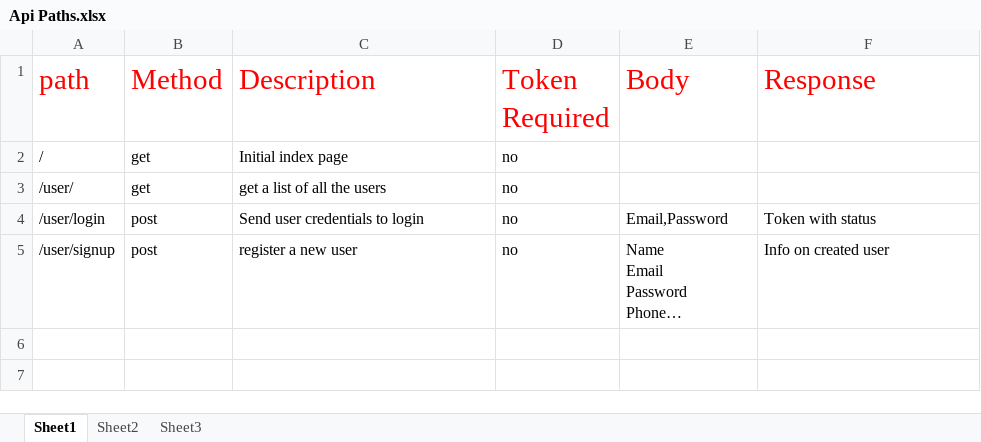
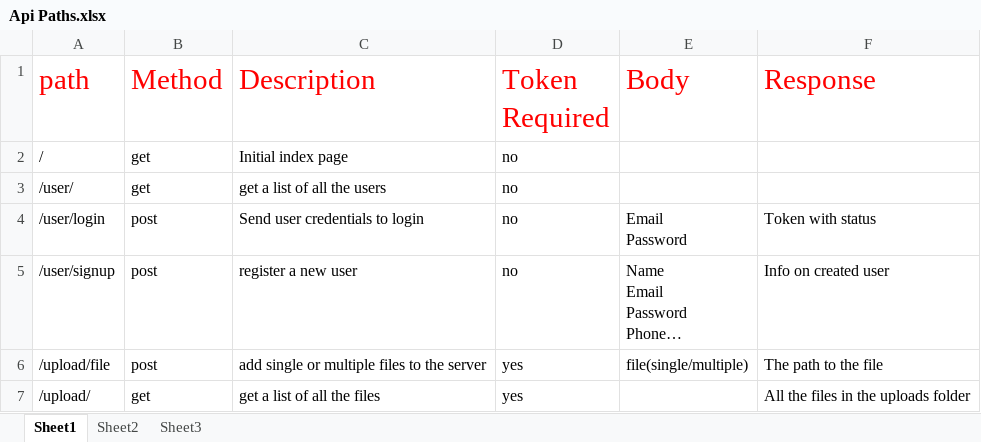
Before and after one commit to 0Ankit0/Service_pro, an Excel workbook: Backend/Info/Api Paths.xlsx, sheet Sheet1, drawn as a sheet; long unchanged cells end in …; values as stored, in another font and other column widths than the file's, no borders; ↵ is a line break in a cell; the diff names each change by its address in the sheet, - before the commit and + after, or states it on an @@ line.

Commit message:
Added upload api endpoint info

```diff
--- a/Backend/Info/Api Paths.xlsx (sheet Sheet1)
+++ b/Backend/Info/Api Paths.xlsx (sheet Sheet1)
-E4 (Body): Email,Password
+E4 (Body): Email ↵ Password
+row 6: /upload/file | post | add single or multiple files to the server | yes | file(single/multiple) | The path to the file
+row 7: /upload/ | get | get a list of all the files | yes |  | All the files in the uploads folder
```
